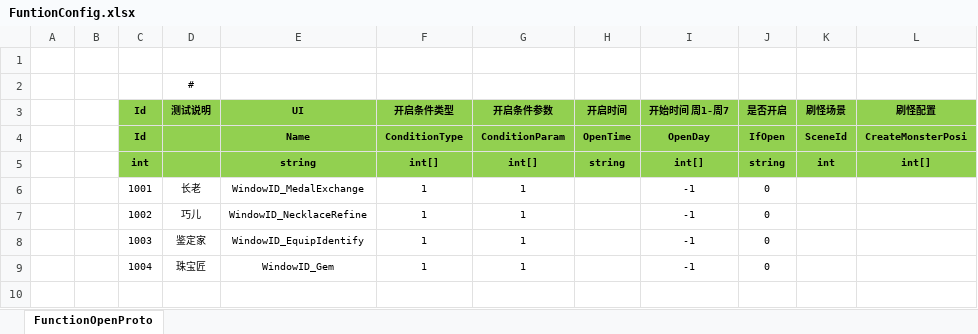
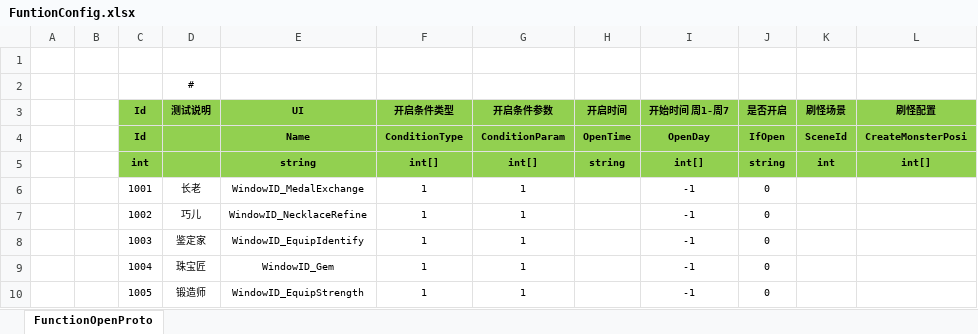
Before and after one commit to shuyikai/ld-legend, an Excel workbook: Unity/Assets/Config/Excel/FuntionConfig.xlsx, sheet FunctionOpenProto, drawn as a sheet; values as stored, in another font and other column widths than the file's, no borders; the diff names each change by its address in the sheet, - before the commit and + after, or states it on an @@ line.

```diff
--- a/Unity/Assets/Config/Excel/FuntionConfig.xlsx (sheet FunctionOpenProto)
+++ b/Unity/Assets/Config/Excel/FuntionConfig.xlsx (sheet FunctionOpenProto)
+row 10:  |  | 1005 | 锻造师 | WindowID_EquipStrength | 1 | 1 |  | -1 | 0
```
Also changed, not shown: Unity/Assets/Config/Excel/NpcConfig.xlsx, 38 other files.
